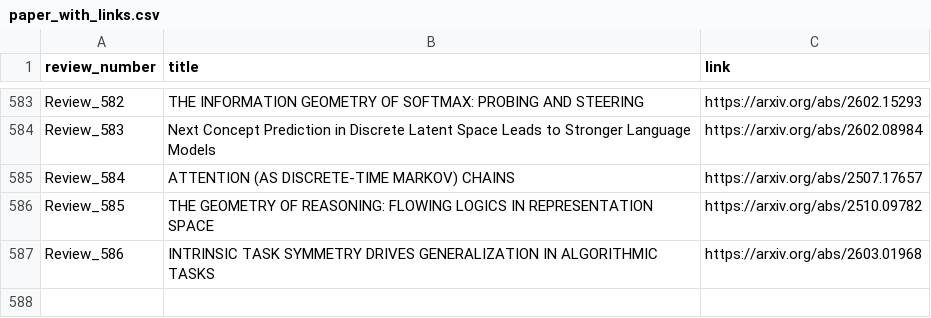
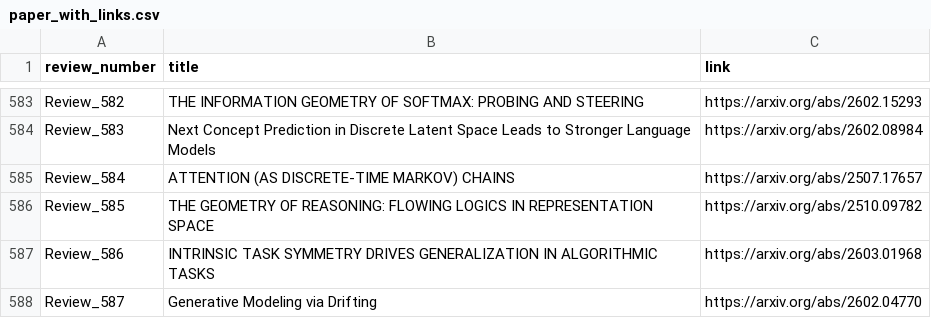
Before and after one commit to disouzam/merlihson-scientific-resources, a CSV file: mike-paper-reviews-all/reviews_metadata/paper_with_links.csv, drawn as a sheet; only a part is shown, gaps mark what is left out; the diff names each change by its address in the sheet, - before the commit and + after, or states it on an @@ line.

```diff
--- a/mike-paper-reviews-all/reviews_metadata/paper_with_links.csv
+++ b/mike-paper-reviews-all/reviews_metadata/paper_with_links.csv
+row 588: Review_587 | Generative Modeling via Drifting | https://arxiv.org/abs/2602.04770
```
Also changed, not shown: 8 other files.
